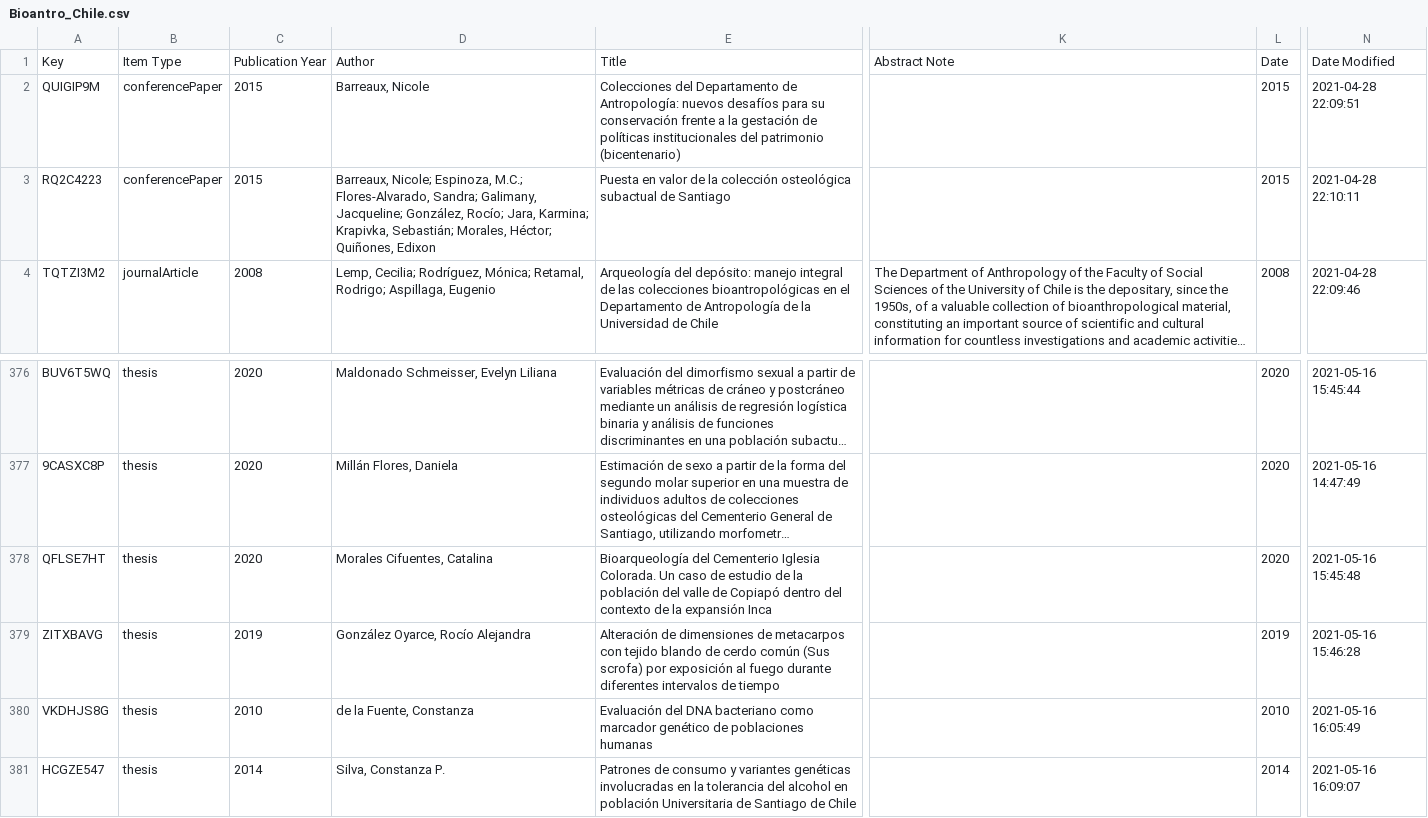
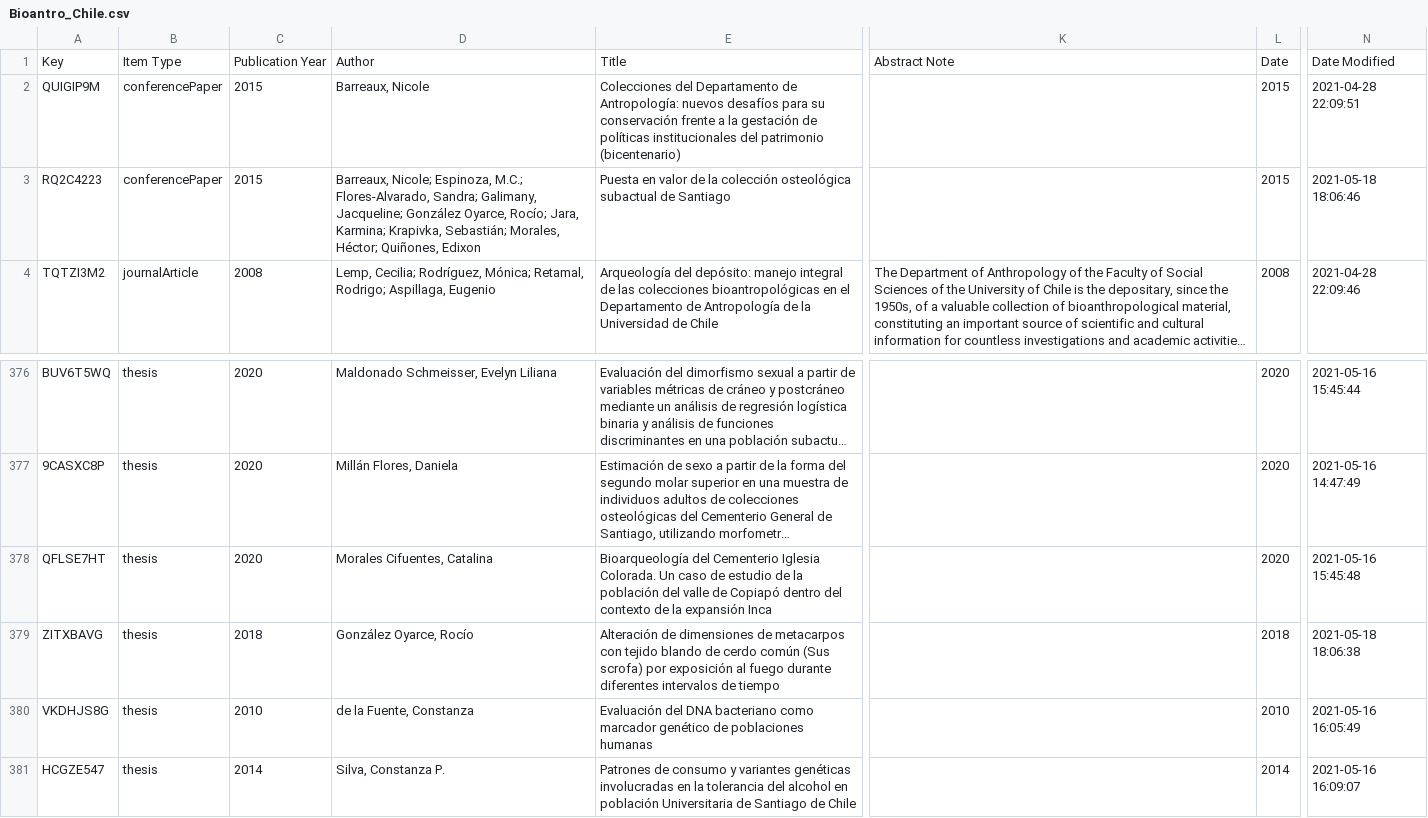
Before and after one commit to jgalsku/SOCHIABib, a CSV file: Bioantro_Chile.csv, drawn as a sheet; only a part is shown, gaps mark what is left out; long unchanged cells end in …; the diff names each change by its address in the sheet, - before the commit and + after, or states it on an @@ line.

```diff
--- a/Bioantro_Chile.csv
+++ b/Bioantro_Chile.csv
-D3: …Galimany, Jacqueline; González, Rocío; Jara,…
+D3: …Galimany, Jacqueline; González Oyarce, Rocío; Jara,…
-N3: 2021-04-28 22:10:11
+N3: 2021-05-18 18:06:46
-C379: 2019
+C379: 2018
-D379: González Oyarce, Rocío Alejandra
+D379: González Oyarce, Rocío
-L379: 2019
+L379: 2018
-N379: 2021-05-16 15:46:28
+N379: 2021-05-18 18:06:38
```
Also changed, not shown: 7 other files.
